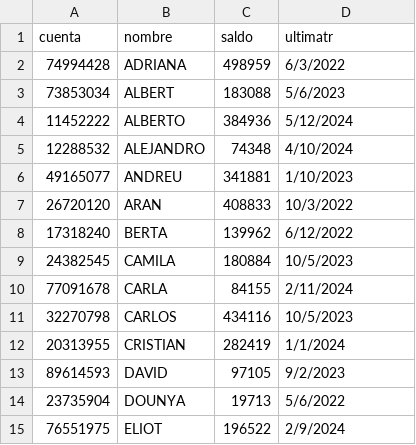
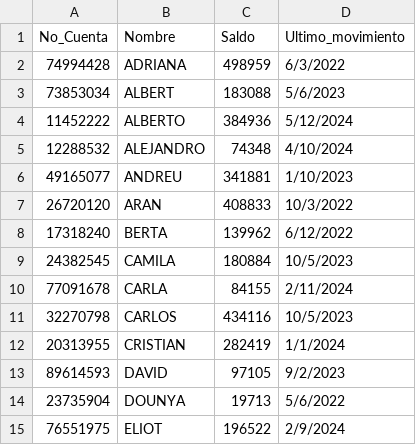
Before and after one commit to pagarcian/Mineria, a CSV file: bancos.csv, drawn as a sheet.

Commit message:
Update bancos.csv

```diff
--- a/bancos.csv
+++ b/bancos.csv
@@ -1,2 +1,2 @@
-cuenta,nombre,saldo,ultimatr
+No_Cuenta,Nombre,Saldo,Ultimo_movimiento
 74994428,ADRIANA,498959,6/3/2022
```
